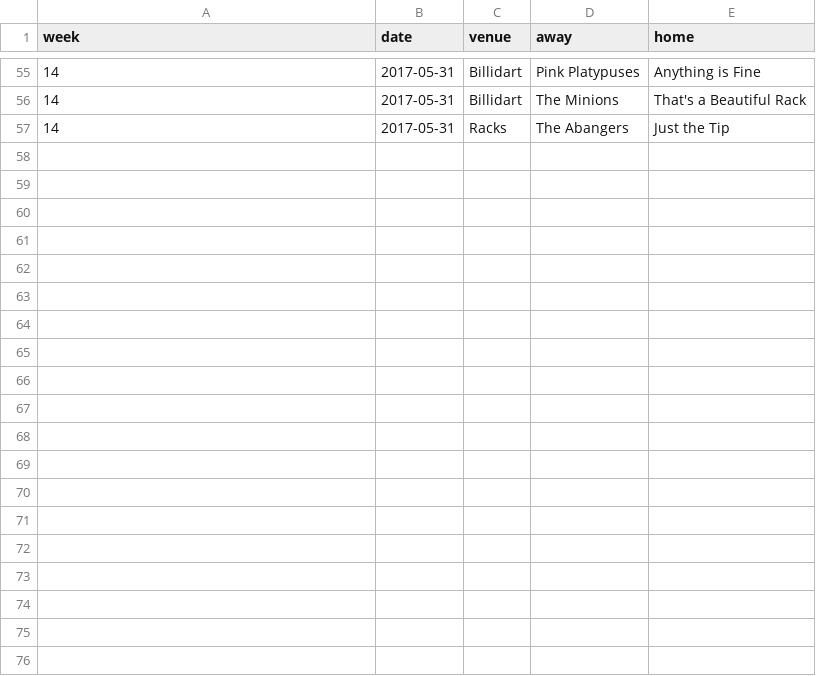
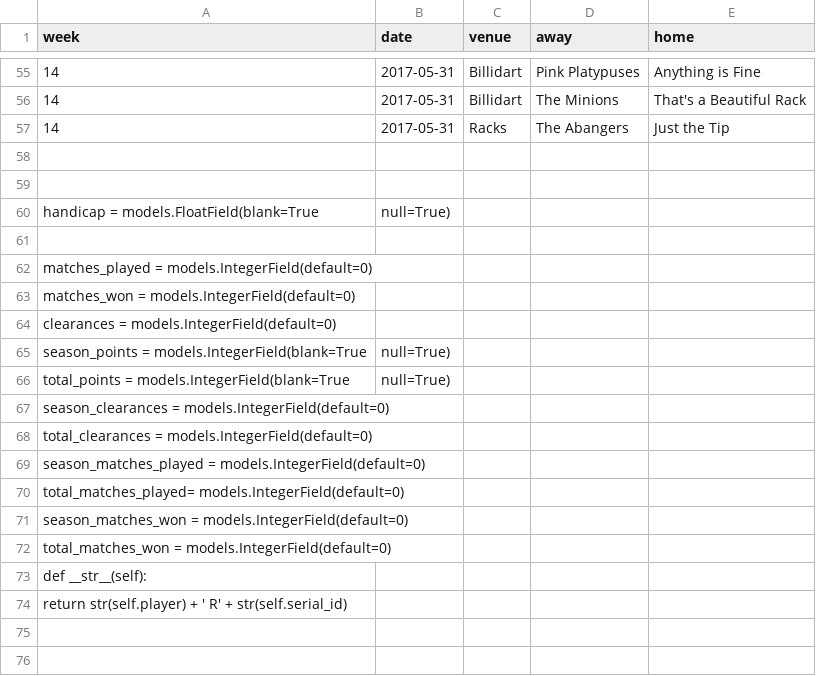
Before and after one commit to asdetrefle/pooldb, a CSV file: final_schedule.csv, drawn as a sheet; only a part is shown, gaps mark what is left out; the diff covers the shown part only; the diff names each change by its address in the sheet, - before the commit and + after, or states it on an @@ line.

```diff
--- a/final_schedule.csv
+++ b/final_schedule.csv
+row 58: (empty)
+row 59: (empty)
+row 60: handicap = models.FloatField(blank=True | null=True)
+row 61: (empty)
+row 62: matches_played = models.IntegerField(default=0)
+row 63: matches_won = models.IntegerField(default=0)
+row 64: clearances = models.IntegerField(default=0)
+row 65: season_points = models.IntegerField(blank=True | null=True)
+row 66: total_points = models.IntegerField(blank=True | null=True)
+row 67: season_clearances = models.IntegerField(default=0)
+row 68: total_clearances = models.IntegerField(default=0)
+row 69: season_matches_played = models.IntegerField(default=0)
+row 70: total_matches_played= models.IntegerField(default=0)
+row 71: season_matches_won = models.IntegerField(default=0)
+row 72: total_matches_won = models.IntegerField(default=0)
+row 73: def __str__(self):
+row 74: return str(self.player) + ' R' + str(self.serial_id)
+row 75: (empty)
+row 76: (empty)
```
Also changed, not shown: 24 added rows elsewhere in this file, 8 other files.
